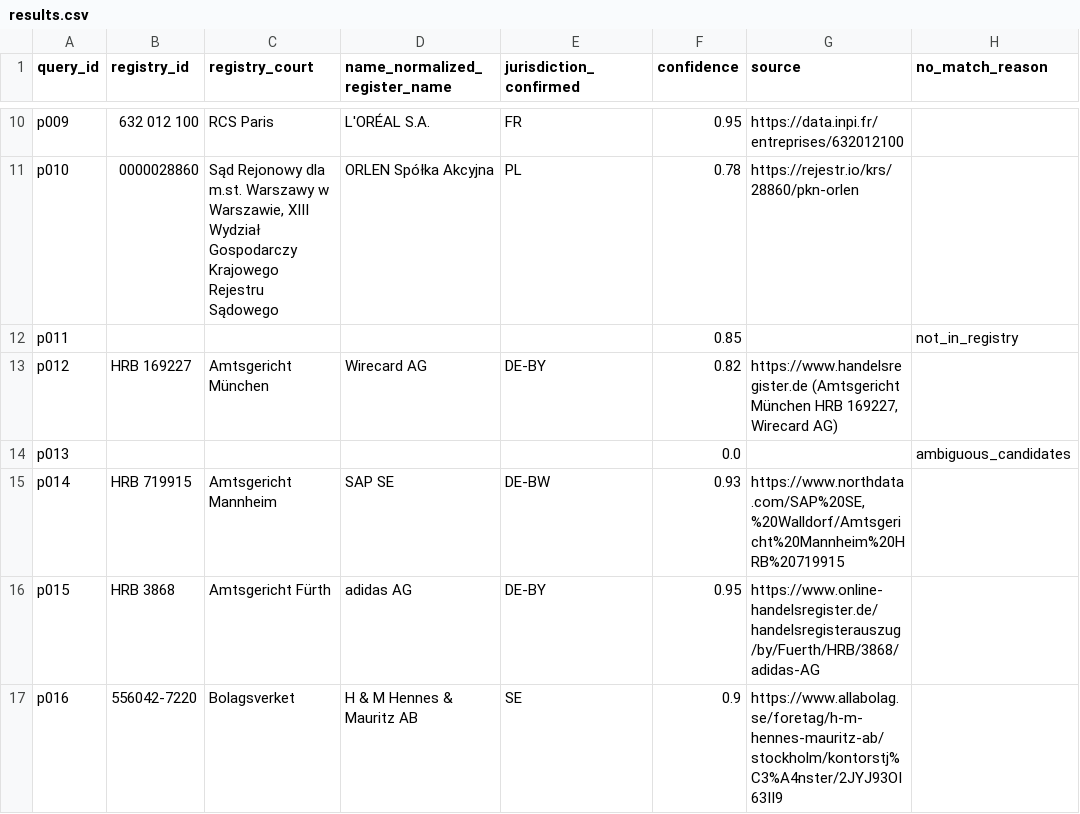
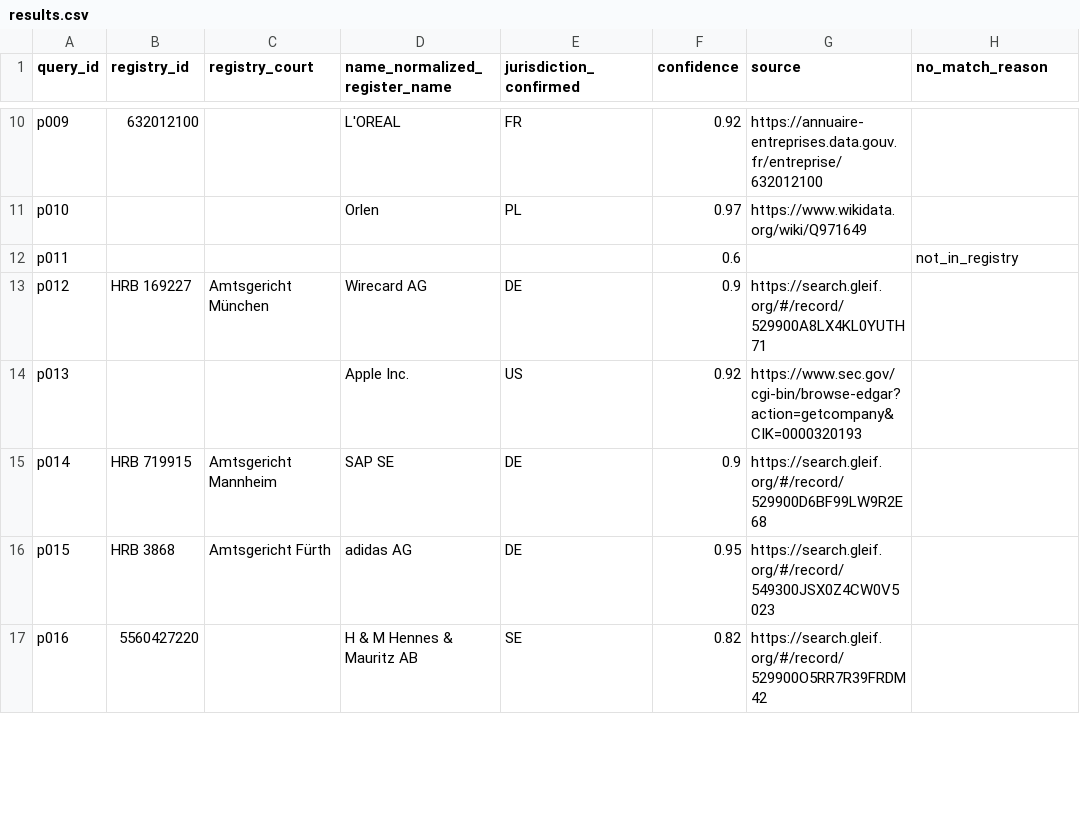
Before and after one commit to SThiviyan/team-Simplex, a CSV file: results.csv, drawn as a sheet; only a part is shown, gaps mark what is left out; the diff covers the shown part only; the diff names each change by its address in the sheet, - before the commit and + after, or states it on an @@ line.

```diff
--- a/results.csv
+++ b/results.csv
-B10 (registry_id): 632 012 100
+B10 (registry_id): 632012100
-C10 (registry_court): RCS Paris
+C10 (registry_court): (empty)
-D10 (name_normalized_register_name): L'ORÉAL S.A.
+D10 (name_normalized_register_name): L'OREAL
-F10 (confidence): 0.95
+F10 (confidence): 0.92
-G10 (source): https://data.inpi.fr/entreprises/632012100
+G10 (source): https://annuaire-entreprises.data.gouv.fr/entreprise/632012100
-B11 (registry_id): 0000028860
+B11 (registry_id): (empty)
-C11 (registry_court): Sąd Rejonowy dla m.st. Warszawy w Warszawie, XIII Wydział Gospodarczy Krajowego Rejestru Sądowego
+C11 (registry_court): (empty)
-D11 (name_normalized_register_name): ORLEN Spółka Akcyjna
+D11 (name_normalized_register_name): Orlen
-F11 (confidence): 0.78
+F11 (confidence): 0.97
-G11 (source): https://rejestr.io/krs/28860/pkn-orlen
+G11 (source): https://www.wikidata.org/wiki/Q971649
-F12 (confidence): 0.85
+F12 (confidence): 0.6
-E13 (jurisdiction_confirmed): DE-BY
+E13 (jurisdiction_confirmed): DE
-F13 (confidence): 0.82
+F13 (confidence): 0.9
-G13 (source): https://www.handelsregister.de (Amtsgericht München HRB 169227, Wirecard AG)
+G13 (source): https://search.gleif.org/#/record/529900A8LX4KL0YUTH71
-D14 (name_normalized_register_name): (empty)
+D14 (name_normalized_register_name): Apple Inc.
-E14 (jurisdiction_confirmed): (empty)
+E14 (jurisdiction_confirmed): US
-F14 (confidence): 0.0
+F14 (confidence): 0.92
-G14 (source): (empty)
+G14 (source): https://www.sec.gov/cgi-bin/browse-edgar?action=getcompany&CIK=0000320193
-H14 (no_match_reason): ambiguous_candidates
+H14 (no_match_reason): (empty)
-E15 (jurisdiction_confirmed): DE-BW
+E15 (jurisdiction_confirmed): DE
-F15 (confidence): 0.93
+F15 (confidence): 0.9
-G15 (source): https://www.northdata.com/SAP%20SE,%20Walldorf/Amtsgericht%20Mannheim%20HRB%20719915
+G15 (source): https://search.gleif.org/#/record/529900D6BF99LW9R2E68
-E16 (jurisdiction_confirmed): DE-BY
+E16 (jurisdiction_confirmed): DE
-G16 (source): https://www.online-handelsregister.de/handelsregisterauszug/by/Fuerth/HRB/3868/adidas-AG
+G16 (source): https://search.gleif.org/#/record/549300JSX0Z4CW0V5023
-B17 (registry_id): 556042-7220
+B17 (registry_id): 5560427220
-C17 (registry_court): Bolagsverket
+C17 (registry_court): (empty)
-F17 (confidence): 0.9
+F17 (confidence): 0.82
-G17 (source): https://www.allabolag.se/foretag/h-m-hennes-mauritz-ab/stockholm/kontorstj%C3%A4nster/2JYJ93OI63II9
+G17 (source): https://search.gleif.org/#/record/529900O5RR7R39FRDM42
```
Also changed, not shown: 52 edited cells elsewhere in this file, 25 other files.
